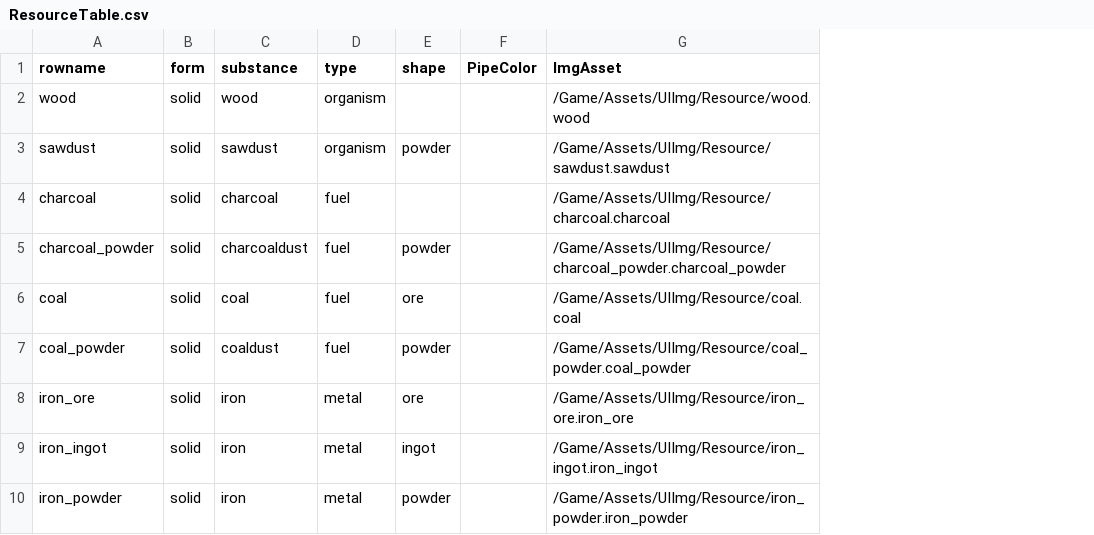
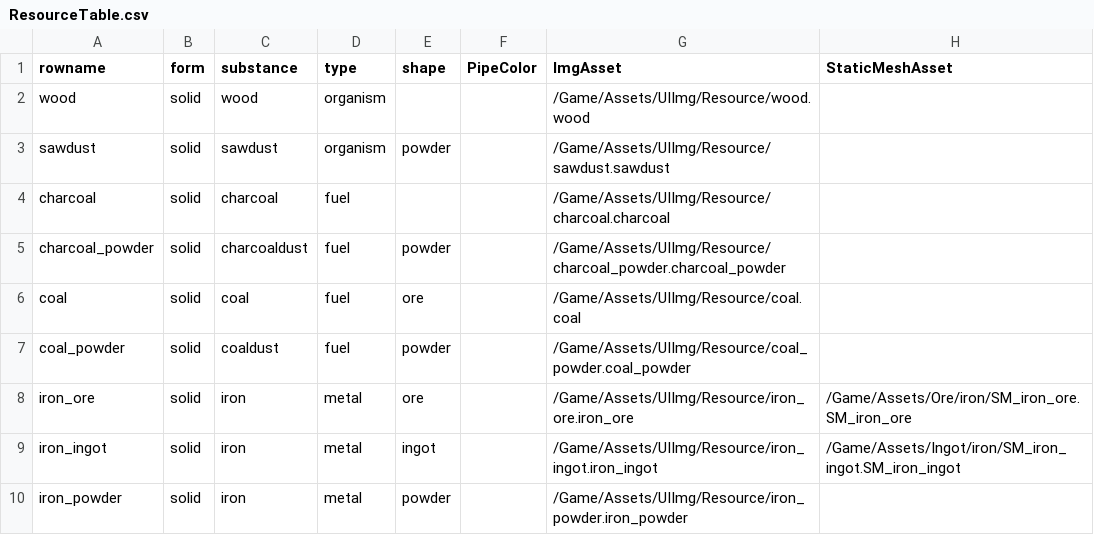
Before and after one commit to PU3-Lab/factory-space, a CSV file: frontend/Source/Wanted_Factory/Data/ResourceTable.csv, drawn as a sheet; only a part is shown; the diff names each change by its address in the sheet, - before the commit and + after, or states it on an @@ line.

```diff
--- a/frontend/Source/Wanted_Factory/Data/ResourceTable.csv
+++ b/frontend/Source/Wanted_Factory/Data/ResourceTable.csv
+column H (StaticMeshAsset), rows 8-9: /Game/Assets/Ore/iron/SM_iron_ore.SM_iron_ore | /Game/Assets/Ingot/iron/SM_iron_ingot.SM_iron_ingot
```
Also changed, not shown: 41 other files.
